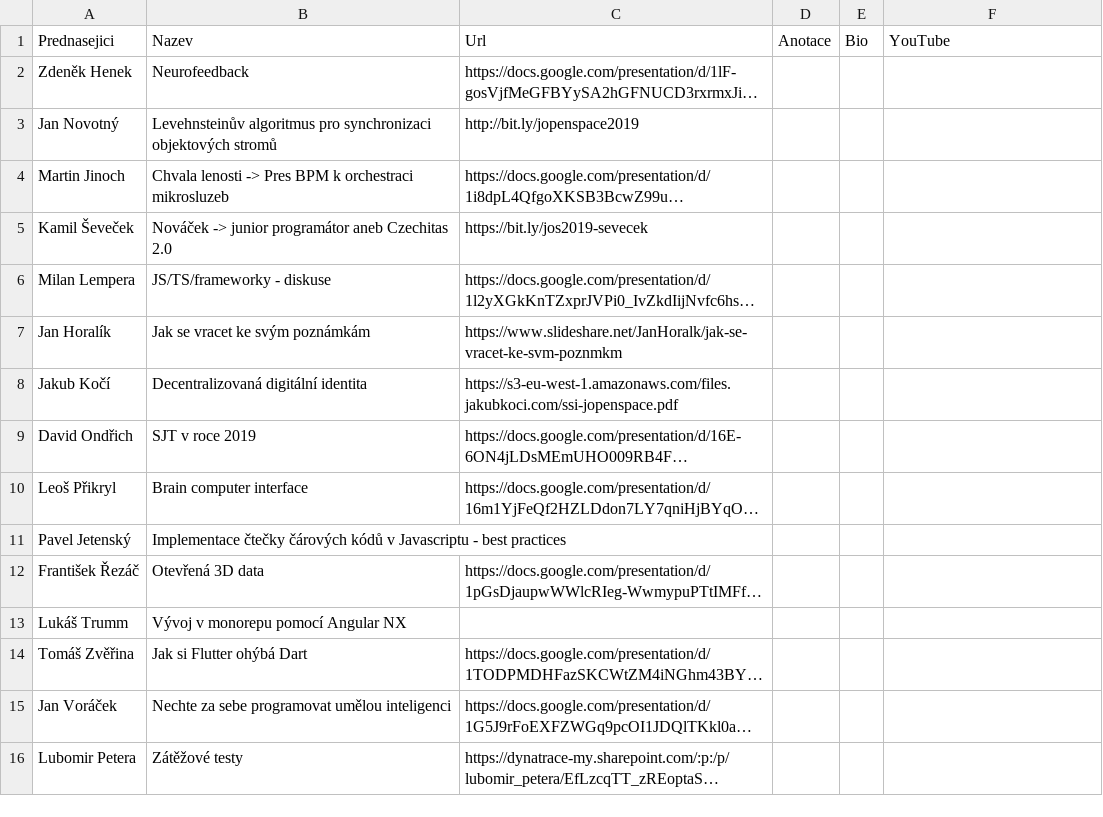
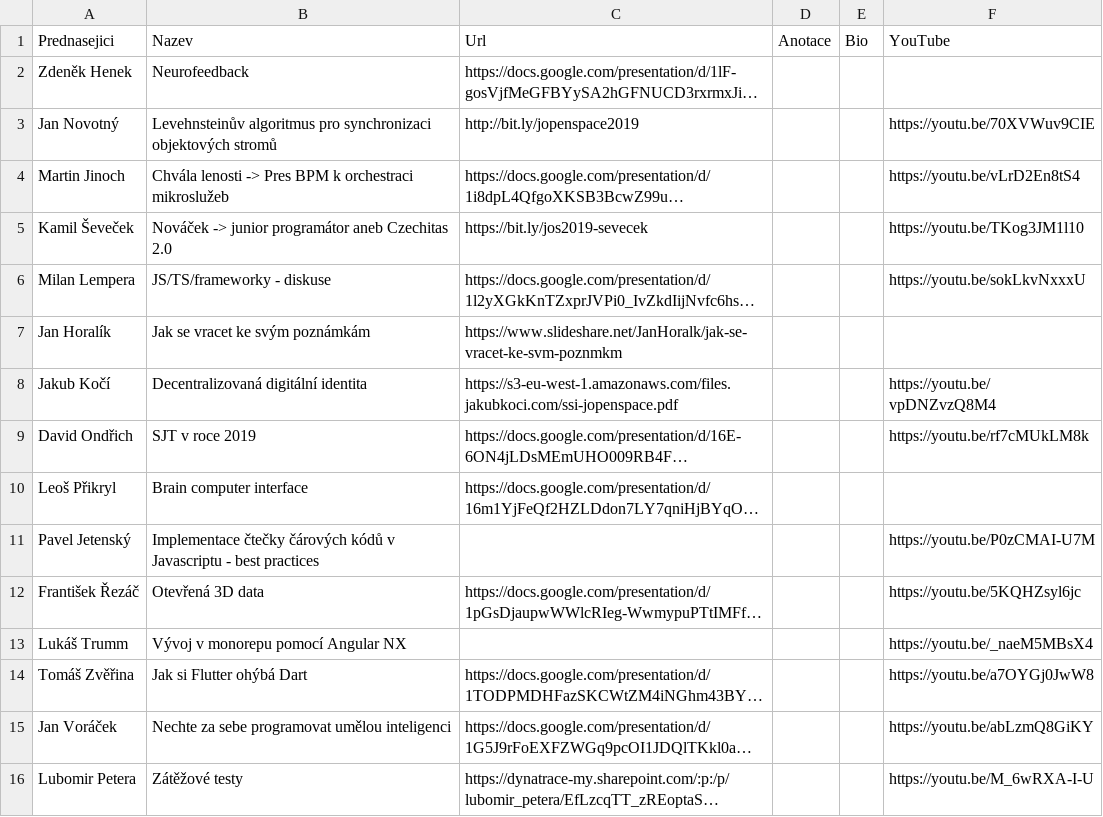
Before and after one commit to novoj/jOpenSpace, a CSV file: _data/Prednasky_2019.csv, drawn as a sheet; only a part is shown; long unchanged cells end in …; the diff covers the shown part only; the diff names each change by its address in the sheet, - before the commit and + after, or states it on an @@ line.

Commit message:
Year 2019 - video urls update.

```diff
--- a/_data/Prednasky_2019.csv
+++ b/_data/Prednasky_2019.csv
-F3 (YouTube): (empty)
+F3 (YouTube): https://youtu.be/70XVWuv9CIE
-B4 (Nazev): Chvala lenosti -> Pres BPM k orchestraci mikrosluzeb
+B4 (Nazev): Chvála lenosti -> Pres BPM k orchestraci mikroslužeb
-F4 (YouTube): (empty)
+F4 (YouTube): https://youtu.be/vLrD2En8tS4
-F5 (YouTube): (empty)
+F5 (YouTube): https://youtu.be/TKog3JM1l10
-F6 (YouTube): (empty)
+F6 (YouTube): https://youtu.be/sokLkvNxxxU
-F8 (YouTube): (empty)
+F8 (YouTube): https://youtu.be/vpDNZvzQ8M4
-F9 (YouTube): (empty)
+F9 (YouTube): https://youtu.be/rf7cMUkLM8k
-F11 (YouTube): (empty)
+F11 (YouTube): https://youtu.be/P0zCMAI-U7M
-F12 (YouTube): (empty)
+F12 (YouTube): https://youtu.be/5KQHZsyl6jc
-F13 (YouTube): (empty)
+F13 (YouTube): https://youtu.be/_naeM5MBsX4
-F14 (YouTube): (empty)
+F14 (YouTube): https://youtu.be/a7OYGj0JwW8
-F15 (YouTube): (empty)
+F15 (YouTube): https://youtu.be/abLzmQ8GiKY
-F16 (YouTube): (empty)
+F16 (YouTube): https://youtu.be/M_6wRXA-I-U
```
Also changed, not shown: 16 edited cells elsewhere in this file.
